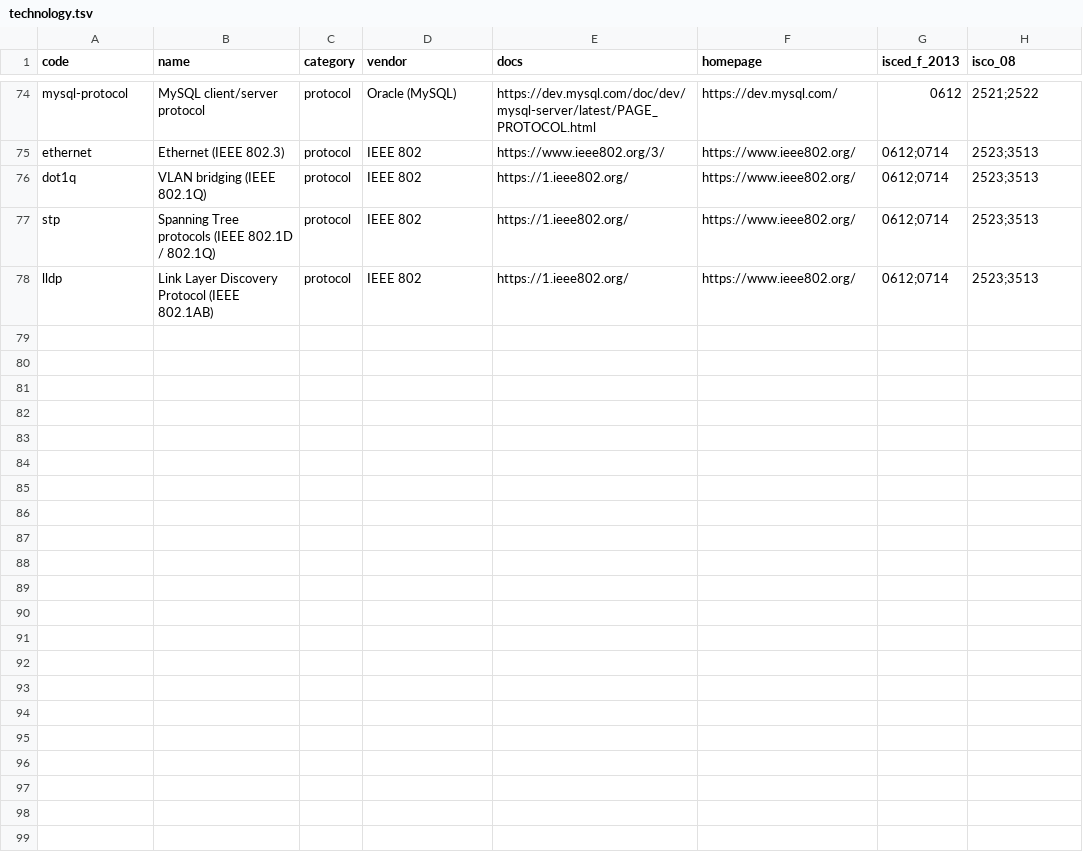
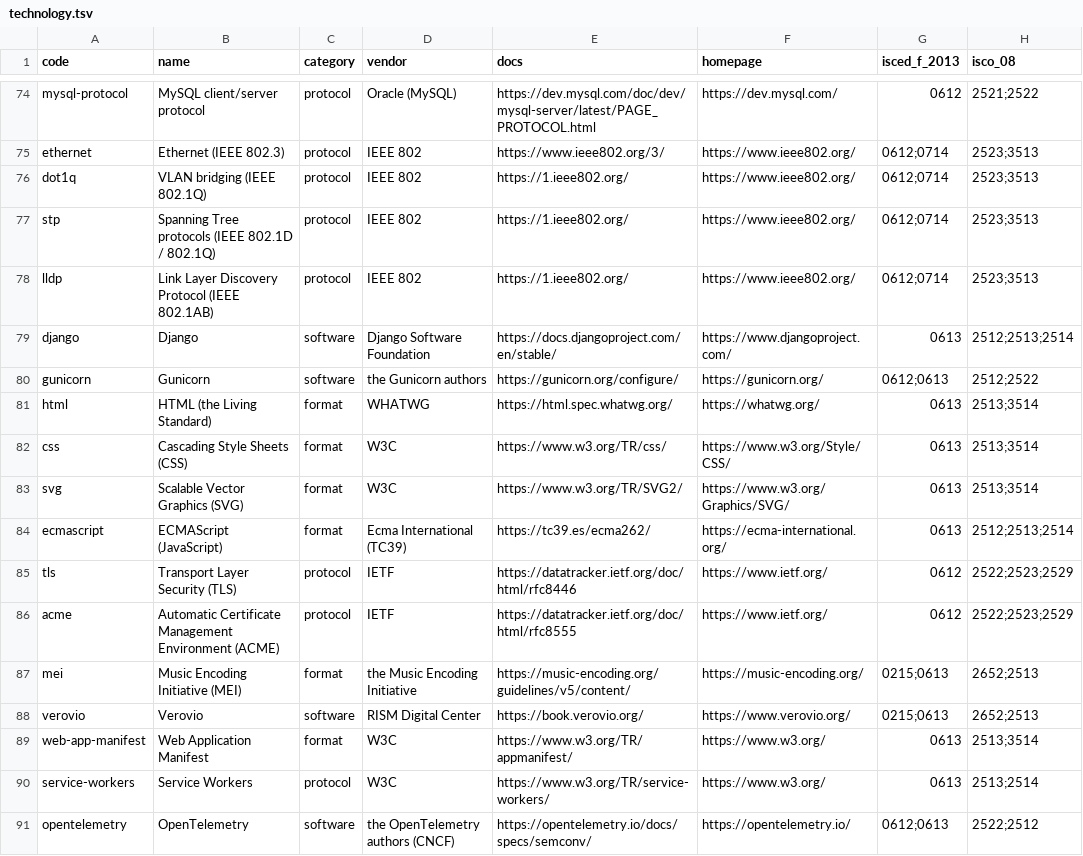
Before and after one commit to 0mit/daftar, a TSV file: seed/knowledge/technology.tsv, drawn as a sheet; only a part is shown, gaps mark what is left out; the diff names each change by its address in the sheet, - before the commit and + after, or states it on an @@ line.

```diff
--- a/seed/knowledge/technology.tsv
+++ b/seed/knowledge/technology.tsv
+row 79: django | Django | software | Django Software Foundation | https://docs.djangoproject.com/en/stable/ | https://www.djangoproject.com/ | 0613 | 2512;2513;2514
+row 80: gunicorn | Gunicorn | software | the Gunicorn authors | https://gunicorn.org/configure/ | https://gunicorn.org/ | 0612;0613 | 2512;2522
+row 81: html | HTML (the Living Standard) | format | WHATWG | https://html.spec.whatwg.org/ | https://whatwg.org/ | 0613 | 2513;3514
+row 82: css | Cascading Style Sheets (CSS) | format | W3C | https://www.w3.org/TR/css/ | https://www.w3.org/Style/CSS/ | 0613 | 2513;3514
+row 83: svg | Scalable Vector Graphics (SVG) | format | W3C | https://www.w3.org/TR/SVG2/ | https://www.w3.org/Graphics/SVG/ | 0613 | 2513;3514
+row 84: ecmascript | ECMAScript (JavaScript) | format | Ecma International (TC39) | https://tc39.es/ecma262/ | https://ecma-international.org/ | 0613 | 2512;2513;2514
+row 85: tls | Transport Layer Security (TLS) | protocol | IETF | https://datatracker.ietf.org/doc/html/rfc8446 | https://www.ietf.org/ | 0612 | 2522;2523;2529
+row 86: acme | Automatic Certificate Management Environment (ACME) | protocol | IETF | https://datatracker.ietf.org/doc/html/rfc8555 | https://www.ietf.org/ | 0612 | 2522;2523;2529
+row 87: mei | Music Encoding Initiative (MEI) | format | the Music Encoding Initiative | https://music-encoding.org/guidelines/v5/content/ | https://music-encoding.org/ | 0215;0613 | 2652;2513
+row 88: verovio | Verovio | software | RISM Digital Center | https://book.verovio.org/ | https://www.verovio.org/ | 0215;0613 | 2652;2513
+row 89: web-app-manifest | Web Application Manifest | format | W3C | https://www.w3.org/TR/appmanifest/ | https://www.w3.org/ | 0613 | 2513;3514
+row 90: service-workers | Service Workers | protocol | W3C | https://www.w3.org/TR/service-workers/ | https://www.w3.org/ | 0613 | 2513;2514
+row 91: opentelemetry | OpenTelemetry | software | the OpenTelemetry authors (CNCF) | https://opentelemetry.io/docs/specs/semconv/ | https://opentelemetry.io/ | 0612;0613 | 2522;2512
```
Also changed, not shown: 10 other files.
